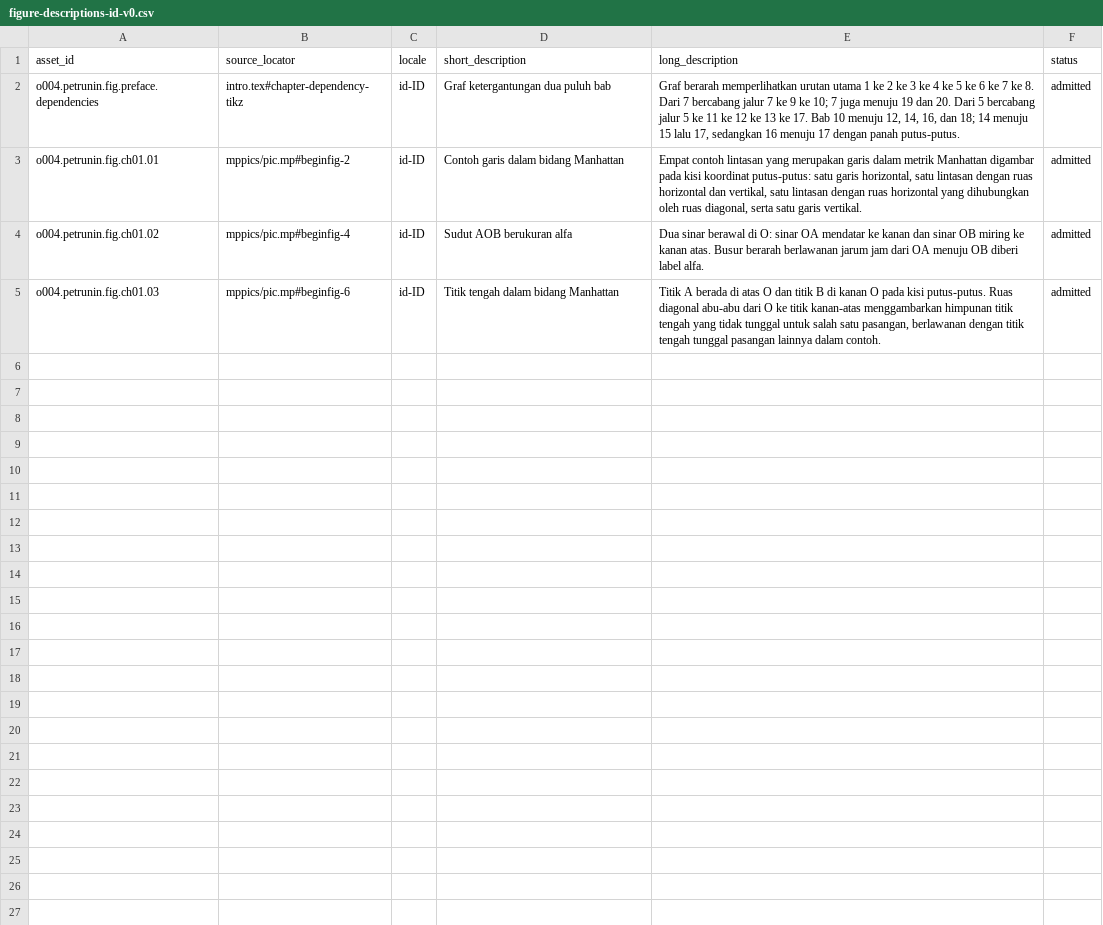
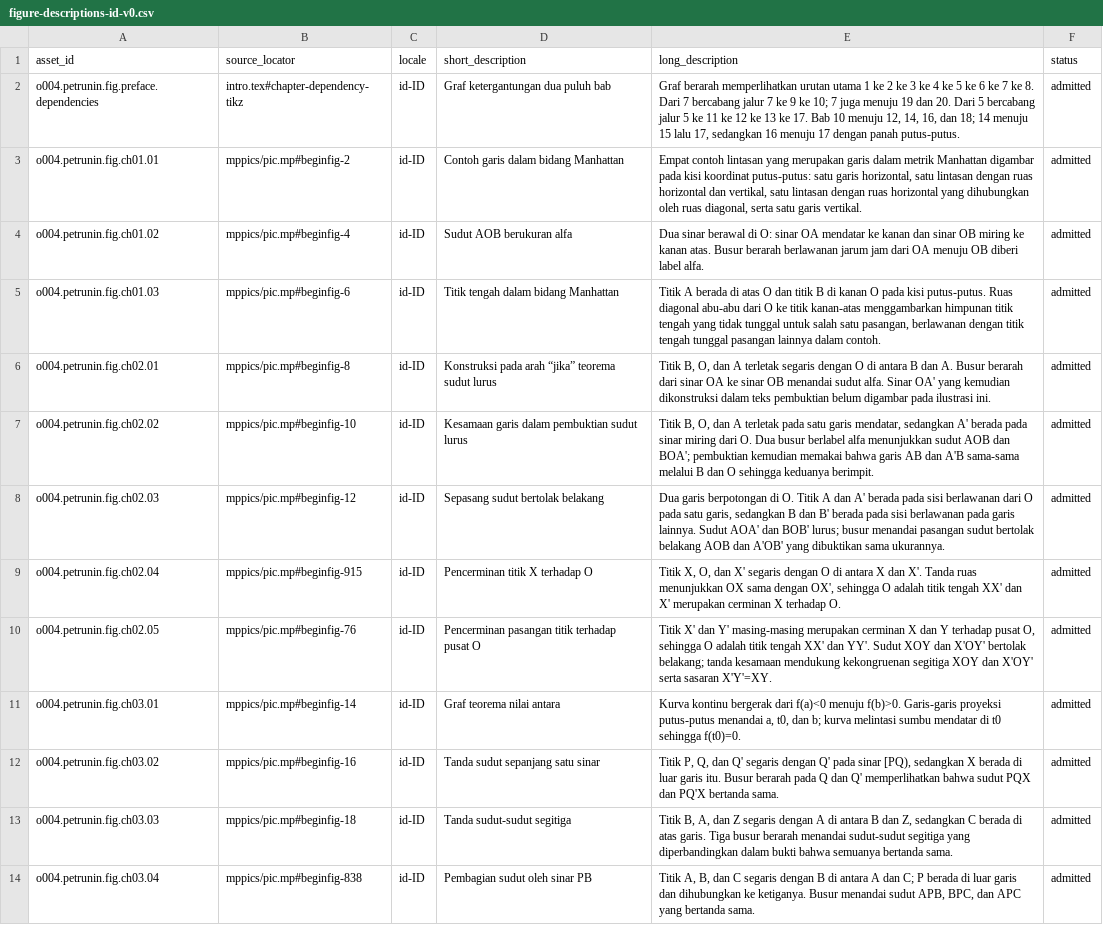
Before and after one commit to KokunoYumeto/bidang-euklides-dan-kerabatnya-id, a CSV file: backend/figure-descriptions-id-v0.csv, drawn as a sheet; only a part is shown; the diff covers the shown part only.

```diff
--- a/backend/figure-descriptions-id-v0.csv
+++ b/backend/figure-descriptions-id-v0.csv
@@ -5 +5,10 @@ o004.petrunin.fig.ch01.02,mppics/pic.mp#beginfig-4,id-ID,Sudut AOB berukuran alf
 o004.petrunin.fig.ch01.03,mppics/pic.mp#beginfig-6,id-ID,Titik tengah dalam bidang Manhattan,"Titik A berada di atas O dan titik B di kanan O pada kisi putus-putus. Ruas diagonal abu-abu dari O ke titik kanan-atas menggambarkan himpunan titik tengah yang tidak tunggal untuk salah satu pasangan, berlawanan dengan titik tengah tunggal pasangan lainnya dalam contoh.",admitted
+o004.petrunin.fig.ch02.01,mppics/pic.mp#beginfig-8,id-ID,Konstruksi pada arah “jika” teorema sudut lurus,"Titik B, O, dan A terletak segaris dengan O di antara B dan A. Busur berarah dari sinar OA ke sinar OB menandai sudut alfa. Sinar OA' yang kemudian dikonstruksi dalam teks pembuktian belum digambar pada ilustrasi ini.",admitted
+o004.petrunin.fig.ch02.02,mppics/pic.mp#beginfig-10,id-ID,Kesamaan garis dalam pembuktian sudut lurus,"Titik B, O, dan A terletak pada satu garis mendatar, sedangkan A' berada pada sinar miring dari O. Dua busur berlabel alfa menunjukkan sudut AOB dan BOA'; pembuktian kemudian memakai bahwa garis AB dan A'B sama-sama melalui B dan O sehingga keduanya berimpit.",admitted
+o004.petrunin.fig.ch02.03,mppics/pic.mp#beginfig-12,id-ID,Sepasang sudut bertolak belakang,"Dua garis berpotongan di O. Titik A dan A' berada pada sisi berlawanan dari O pada satu garis, sedangkan B dan B' berada pada sisi berlawanan pada garis lainnya. Sudut AOA' dan BOB' lurus; busur menandai pasangan sudut bertolak belakang AOB dan A'OB' yang dibuktikan sama ukurannya.",admitted
+o004.petrunin.fig.ch02.04,mppics/pic.mp#beginfig-915,id-ID,Pencerminan titik X terhadap O,"Titik X, O, dan X' segaris dengan O di antara X dan X'. Tanda ruas menunjukkan OX sama dengan OX', sehingga O adalah titik tengah XX' dan X' merupakan cerminan X terhadap O.",admitted
+o004.petrunin.fig.ch02.05,mppics/pic.mp#beginfig-76,id-ID,Pencerminan pasangan titik terhadap pusat O,"Titik X' dan Y' masing-masing merupakan cerminan X dan Y terhadap pusat O, sehingga O adalah titik tengah XX' dan YY'. Sudut XOY dan X'OY' bertolak belakang; tanda kesamaan mendukung kekongruenan segitiga XOY dan X'OY' serta sasaran X'Y'=XY.",admitted
+o004.petrunin.fig.ch03.01,mppics/pic.mp#beginfig-14,id-ID,Graf teorema nilai antara,"Kurva kontinu bergerak dari f(a)<0 menuju f(b)>0. Garis-garis proyeksi putus-putus menandai a, t0, dan b; kurva melintasi sumbu mendatar di t0 sehingga f(t0)=0.",admitted
+o004.petrunin.fig.ch03.02,mppics/pic.mp#beginfig-16,id-ID,Tanda sudut sepanjang satu sinar,"Titik P, Q, dan Q' segaris dengan Q' pada sinar [PQ), sedangkan X berada di luar garis itu. Busur berarah pada Q dan Q' memperlihatkan bahwa sudut PQX dan PQ'X bertanda sama.",admitted
+o004.petrunin.fig.ch03.03,mppics/pic.mp#beginfig-18,id-ID,Tanda sudut-sudut segitiga,"Titik B, A, dan Z segaris dengan A di antara B dan Z, sedangkan C berada di atas garis. Tiga busur berarah menandai sudut-sudut segitiga yang diperbandingkan dalam bukti bahwa semuanya bertanda sama.",admitted
+o004.petrunin.fig.ch03.04,mppics/pic.mp#beginfig-838,id-ID,Pembagian sudut oleh sinar PB,"Titik A, B, dan C segaris dengan B di antara A dan C; P berada di luar garis dan dihubungkan ke ketiganya. Busur menandai sudut APB, BPC, dan APC yang bertanda sama.",admitted
```
Also changed, not shown: 9 added rows elsewhere in this file, 00_control/TERMINOLOGY.csv, backend/exercise-hints-v0.csv, 26 other files.
